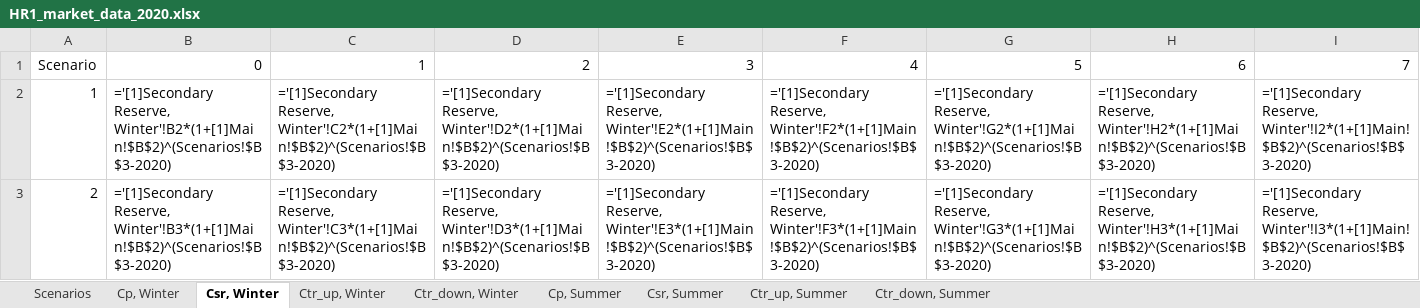
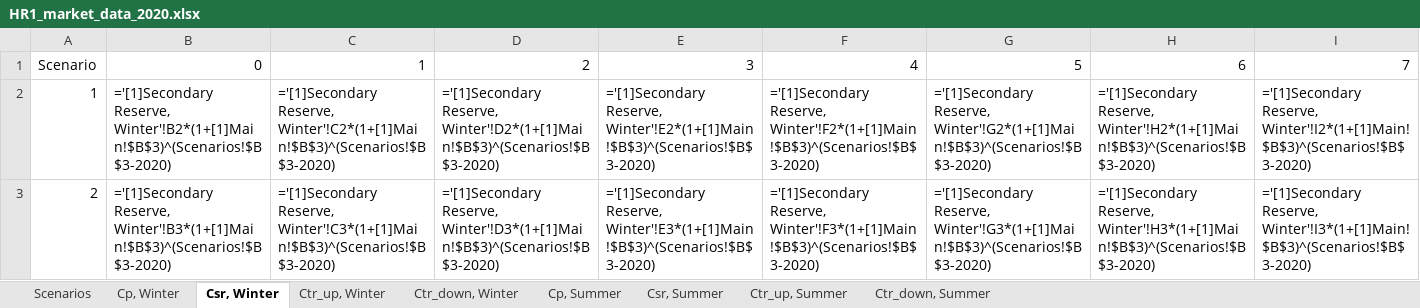
Before and after one commit to ATTEST-project/shared-resource-planning, an Excel workbook: data/HR1_2/Market Data/HR1_market_data_2020.xlsx, sheet Csr, Winter, drawn as a sheet; only a part is shown; values as stored, in another font and other column widths than the file's, no borders; formulas are shown in place of their values; the diff covers the shown part only; the diff names each change by its address in the sheet, - before the commit and + after, or states it on an @@ line.

```diff
--- a/data/HR1_2/Market Data/HR1_market_data_2020.xlsx (sheet Csr, Winter)
+++ b/data/HR1_2/Market Data/HR1_market_data_2020.xlsx (sheet Csr, Winter)
-B2: ='[1]Secondary Reserve, Winter'!B2*(1+[1]Main!$B$2)^(Scenarios!$B$3-2020)
+B2: ='[1]Secondary Reserve, Winter'!B2*(1+[1]Main!$B$3)^(Scenarios!$B$3-2020)
-C2: ='[1]Secondary Reserve, Winter'!C2*(1+[1]Main!$B$2)^(Scenarios!$B$3-2020)
+C2: ='[1]Secondary Reserve, Winter'!C2*(1+[1]Main!$B$3)^(Scenarios!$B$3-2020)
-D2: ='[1]Secondary Reserve, Winter'!D2*(1+[1]Main!$B$2)^(Scenarios!$B$3-2020)
+D2: ='[1]Secondary Reserve, Winter'!D2*(1+[1]Main!$B$3)^(Scenarios!$B$3-2020)
-E2: ='[1]Secondary Reserve, Winter'!E2*(1+[1]Main!$B$2)^(Scenarios!$B$3-2020)
+E2: ='[1]Secondary Reserve, Winter'!E2*(1+[1]Main!$B$3)^(Scenarios!$B$3-2020)
-F2: ='[1]Secondary Reserve, Winter'!F2*(1+[1]Main!$B$2)^(Scenarios!$B$3-2020)
+F2: ='[1]Secondary Reserve, Winter'!F2*(1+[1]Main!$B$3)^(Scenarios!$B$3-2020)
-G2: ='[1]Secondary Reserve, Winter'!G2*(1+[1]Main!$B$2)^(Scenarios!$B$3-2020)
+G2: ='[1]Secondary Reserve, Winter'!G2*(1+[1]Main!$B$3)^(Scenarios!$B$3-2020)
-H2: ='[1]Secondary Reserve, Winter'!H2*(1+[1]Main!$B$2)^(Scenarios!$B$3-2020)
+H2: ='[1]Secondary Reserve, Winter'!H2*(1+[1]Main!$B$3)^(Scenarios!$B$3-2020)
-I2: ='[1]Secondary Reserve, Winter'!I2*(1+[1]Main!$B$2)^(Scenarios!$B$3-2020)
+I2: ='[1]Secondary Reserve, Winter'!I2*(1+[1]Main!$B$3)^(Scenarios!$B$3-2020)
-B3: ='[1]Secondary Reserve, Winter'!B3*(1+[1]Main!$B$2)^(Scenarios!$B$3-2020)
+B3: ='[1]Secondary Reserve, Winter'!B3*(1+[1]Main!$B$3)^(Scenarios!$B$3-2020)
-C3: ='[1]Secondary Reserve, Winter'!C3*(1+[1]Main!$B$2)^(Scenarios!$B$3-2020)
+C3: ='[1]Secondary Reserve, Winter'!C3*(1+[1]Main!$B$3)^(Scenarios!$B$3-2020)
-D3: ='[1]Secondary Reserve, Winter'!D3*(1+[1]Main!$B$2)^(Scenarios!$B$3-2020)
+D3: ='[1]Secondary Reserve, Winter'!D3*(1+[1]Main!$B$3)^(Scenarios!$B$3-2020)
-E3: ='[1]Secondary Reserve, Winter'!E3*(1+[1]Main!$B$2)^(Scenarios!$B$3-2020)
+E3: ='[1]Secondary Reserve, Winter'!E3*(1+[1]Main!$B$3)^(Scenarios!$B$3-2020)
-F3: ='[1]Secondary Reserve, Winter'!F3*(1+[1]Main!$B$2)^(Scenarios!$B$3-2020)
+F3: ='[1]Secondary Reserve, Winter'!F3*(1+[1]Main!$B$3)^(Scenarios!$B$3-2020)
-G3: ='[1]Secondary Reserve, Winter'!G3*(1+[1]Main!$B$2)^(Scenarios!$B$3-2020)
+G3: ='[1]Secondary Reserve, Winter'!G3*(1+[1]Main!$B$3)^(Scenarios!$B$3-2020)
-H3: ='[1]Secondary Reserve, Winter'!H3*(1+[1]Main!$B$2)^(Scenarios!$B$3-2020)
+H3: ='[1]Secondary Reserve, Winter'!H3*(1+[1]Main!$B$3)^(Scenarios!$B$3-2020)
-I3: ='[1]Secondary Reserve, Winter'!I3*(1+[1]Main!$B$2)^(Scenarios!$B$3-2020)
+I3: ='[1]Secondary Reserve, Winter'!I3*(1+[1]Main!$B$3)^(Scenarios!$B$3-2020)
```
Also changed, not shown: 104 edited cells elsewhere in this sheet, sheet Ctr_up, Winter, sheet Ctr_up, Summer, sheet Ctr_down, Summer, sheet Ctr_down, Winter, sheet Csr, Summer, data/HR1_2/Market Data/HR1_market_data_base_.xlsx, 26 other files.
